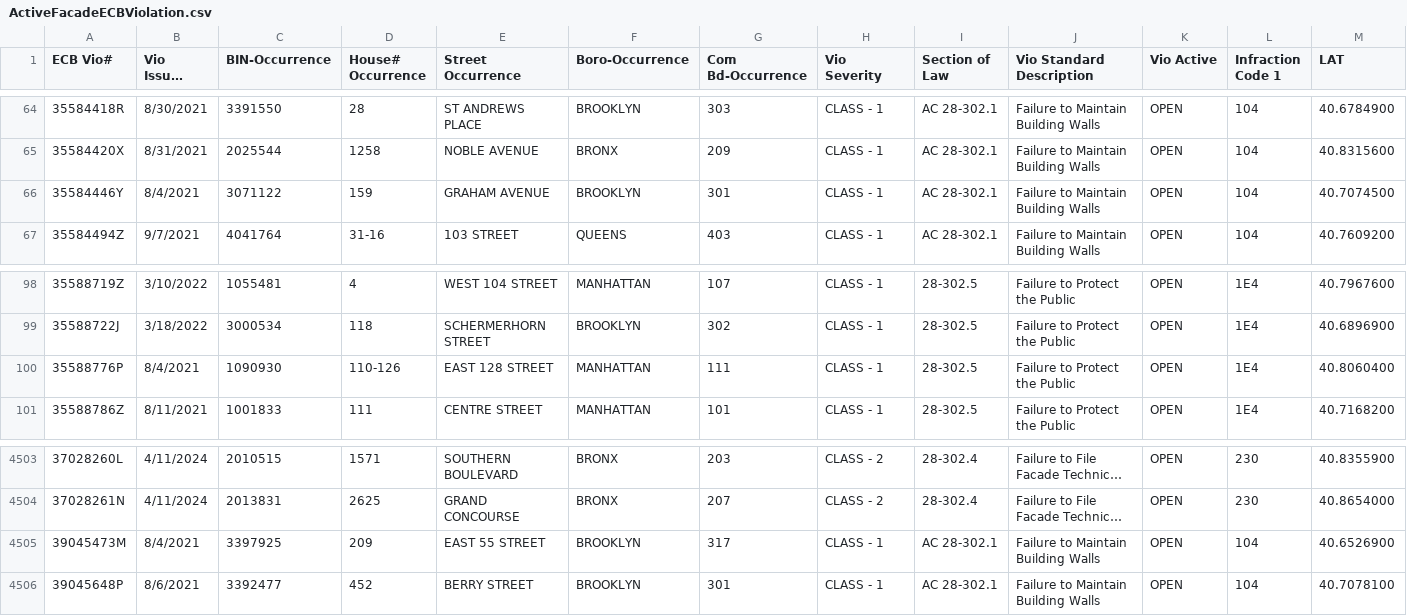
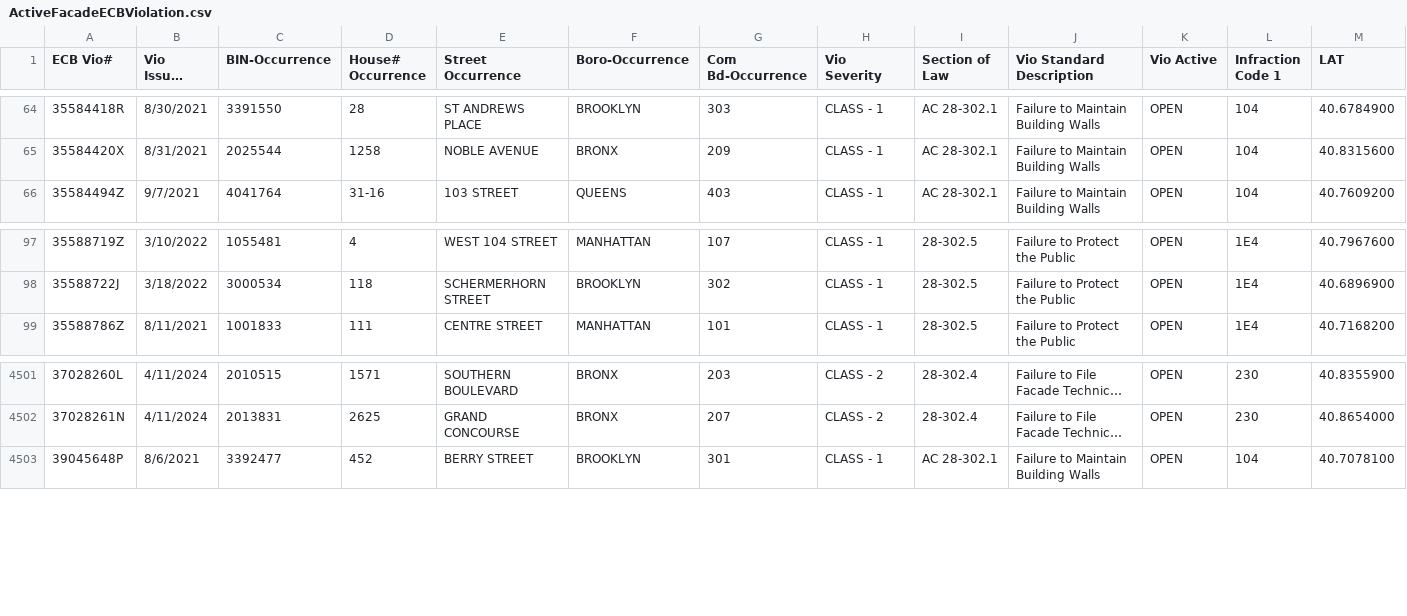
Before and after one commit to NYCDOB/FacadeSafetyReport, a CSV file: data/ActiveFacadeECBViolation.csv, drawn as a sheet; only a part is shown, gaps mark what is left out; long unchanged cells end in …; rows hold the shown columns only; the diff names each change by its address in the sheet, - before the commit and + after, or states it on an @@ line.

Commit message:
update from script Mon 08/05/2024  8:11:42.01, 5056 rows

```diff
--- a/data/ActiveFacadeECBViolation.csv
+++ b/data/ActiveFacadeECBViolation.csv
-row 66: 35584446Y | 8/4/2021 | 3071122 | 159 | GRAHAM AVENUE | BROOKLYN | 301 | CLASS - 1 | AC 28-302.1 | Failure to Maintain Building Walls | OPEN | 104 | 40.7074500
-row 100: 35588776P | 8/4/2021 | 1090930 | 110-126 | EAST 128 STREET | MANHATTAN | 111 | CLASS - 1 | 28-302.5 | Failure to Protect the Public | OPEN | 1E4 | 40.8060400
-row 4505: 39045473M | 8/4/2021 | 3397925 | 209 | EAST 55 STREET | BROOKLYN | 317 | CLASS - 1 | AC 28-302.1 | Failure to Maintain Building Walls | OPEN | 104 | 40.6526900
```
